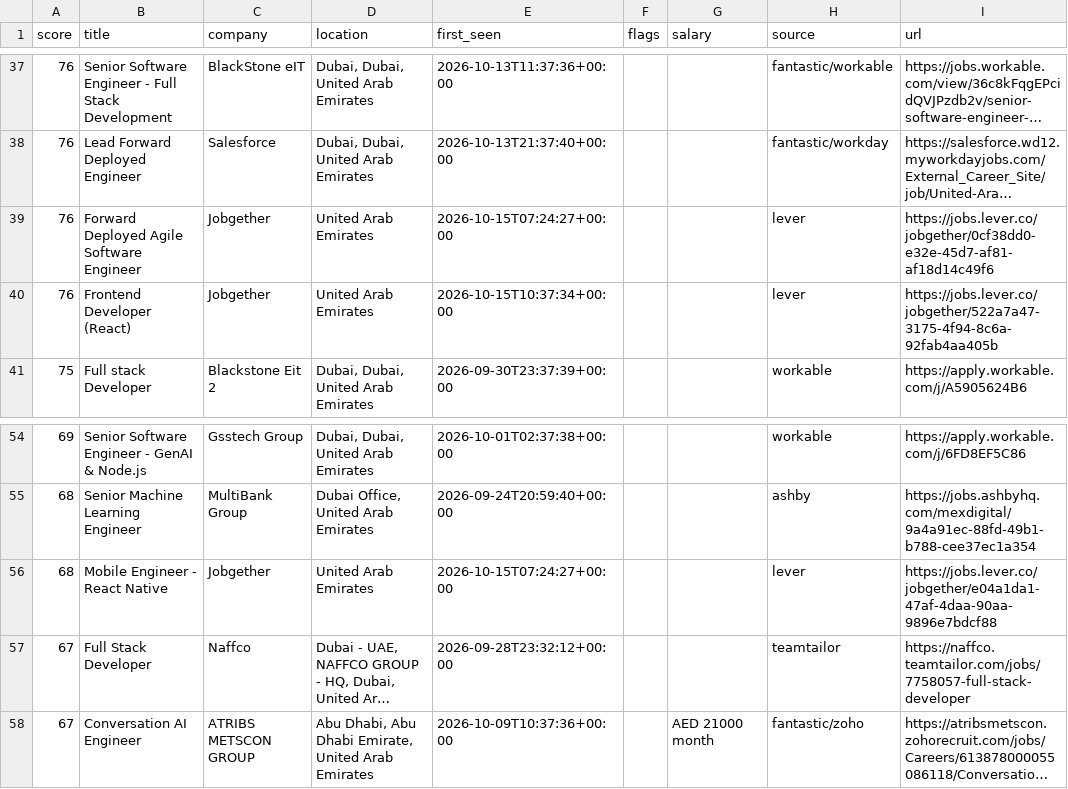
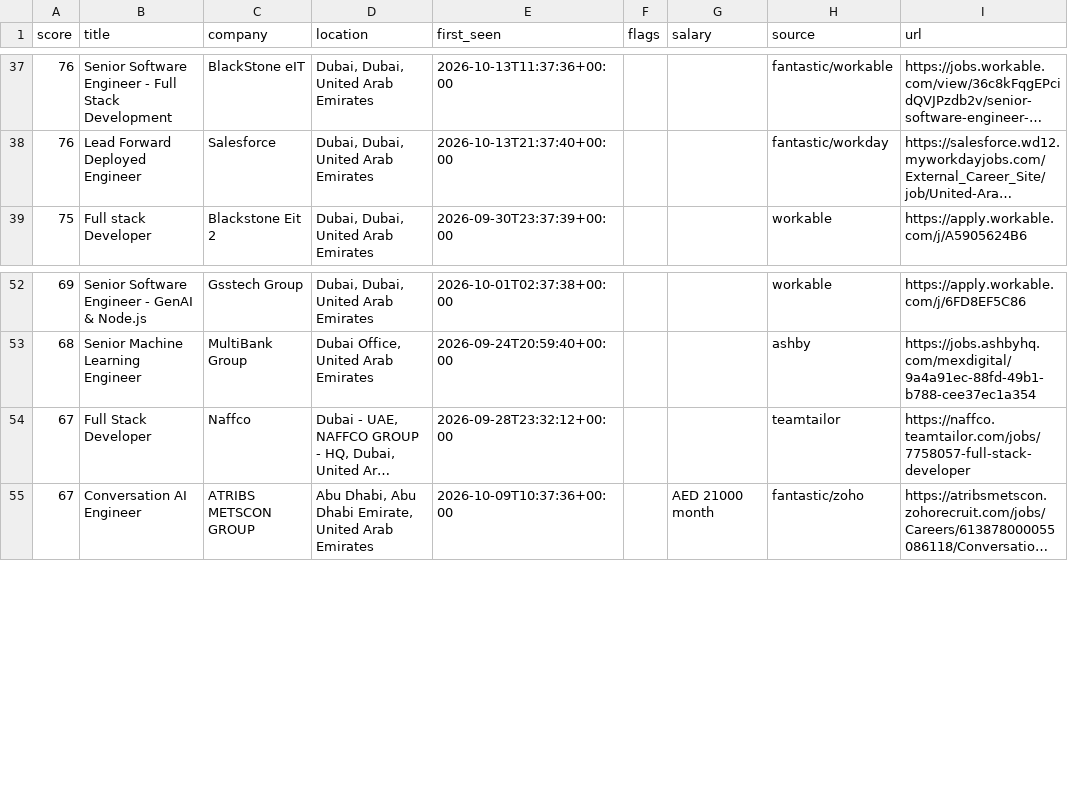
Before and after one commit to hafiz-hilalhumaid/uae-job-radar, a CSV file: data/matches.csv, drawn as a sheet; only a part is shown, gaps mark what is left out; long unchanged cells end in …; the diff names each change by its address in the sheet, - before the commit and + after, or states it on an @@ line.

```diff
--- a/data/matches.csv
+++ b/data/matches.csv
-row 39: 76 | Forward Deployed Agile Software Engineer | Jobgether | United Arab Emirates | 2026-10-15T07:24:27+00:00 |  |  | lever | https://jobs.lever.co/jobgether/0cf38dd0-e32e-45d7-af81-af18d14c49f6
-row 40: 76 | Frontend Developer (React) | Jobgether | United Arab Emirates | 2026-10-15T10:37:34+00:00 |  |  | lever | https://jobs.lever.co/jobgether/522a7a47-3175-4f94-8c6a-92fab4aa405b
-row 56: 68 | Mobile Engineer - React Native | Jobgether | United Arab Emirates | 2026-10-15T07:24:27+00:00 |  |  | lever | https://jobs.lever.co/jobgether/e04a1da1-47af-4daa-90aa-9896e7bdcf88
```
Also changed, not shown: 3 other files.
